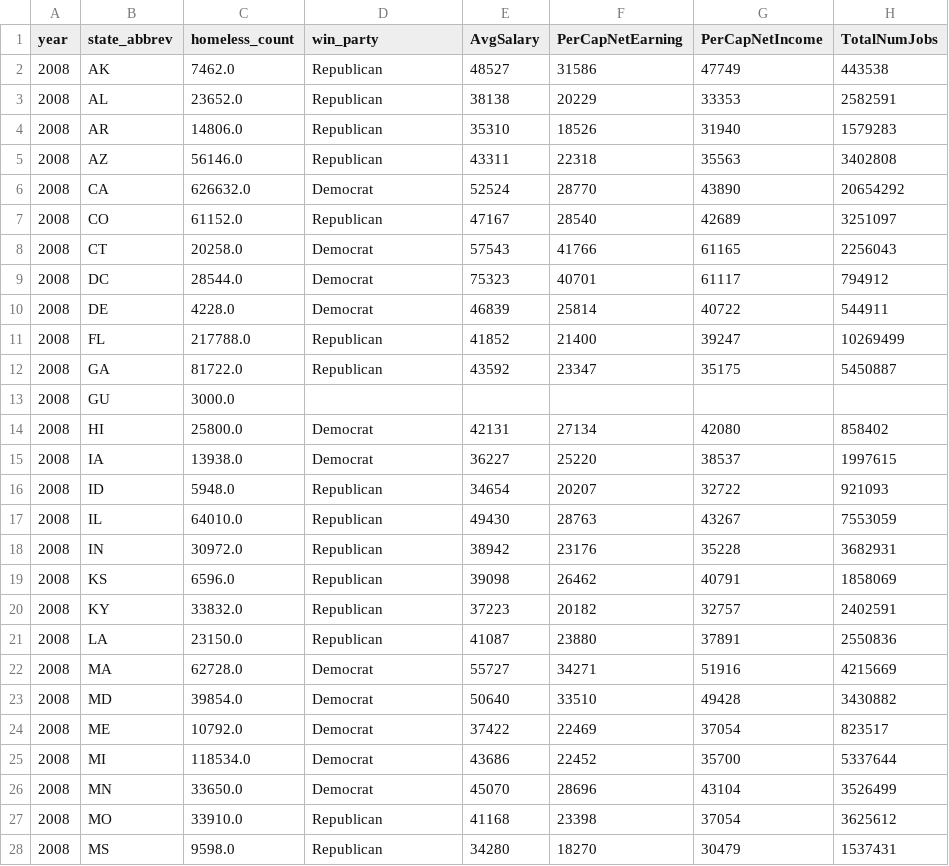
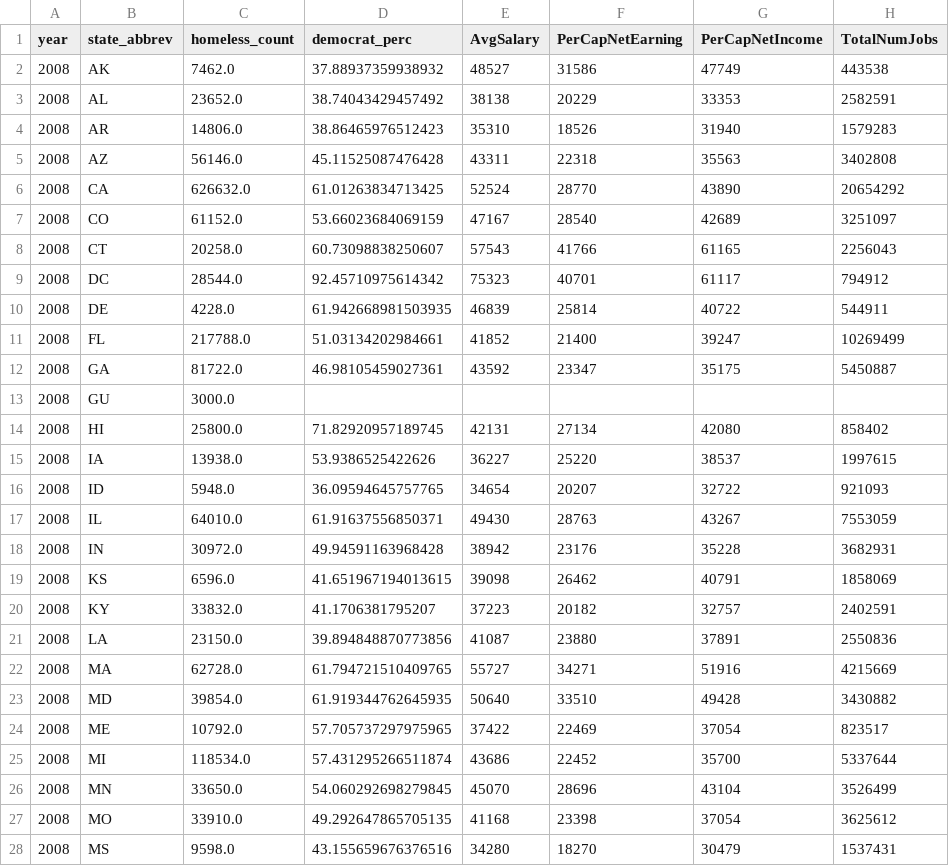
Before and after one commit to RenhaoL/CS109A_AC209A_Fall22_final_project, a CSV file: data/homeless_count_Econ_Politics_by_state.csv, drawn as a sheet; only a part is shown; the diff covers the shown part only.

Commit message:
update econ_politics df and export to csv

```diff
--- a/data/homeless_count_Econ_Politics_by_state.csv
+++ b/data/homeless_count_Econ_Politics_by_state.csv
@@ -1,28 +1,28 @@
-year,state_abbrev,homeless_count,win_party,AvgSalary,PerCapNetEarning,PerCapNetIncome,TotalNumJobs
-2008,AK,7462.0,Republican,48527,31586,47749,443538
-2008,AL,23652.0,Republican,38138,20229,33353,2582591
-2008,AR,14806.0,Republican,35310,18526,31940,1579283
-2008,AZ,56146.0,Republican,43311,22318,35563,3402808
-2008,CA,626632.0,Democrat,52524,28770,43890,20654292
-2008,CO,61152.0,Republican,47167,28540,42689,3251097
-2008,CT,20258.0,Democrat,57543,41766,61165,2256043
-2008,DC,28544.0,Democrat,75323,40701,61117,794912
-2008,DE,4228.0,Democrat,46839,25814,40722,544911
-2008,FL,217788.0,Republican,41852,21400,39247,10269499
-2008,GA,81722.0,Republican,43592,23347,35175,5450887
+year,state_abbrev,homeless_count,democrat_perc,AvgSalary,PerCapNetEarning,PerCapNetIncome,TotalNumJobs
+2008,AK,7462.0,37.88937359938932,48527,31586,47749,443538
+2008,AL,23652.0,38.74043429457492,38138,20229,33353,2582591
+2008,AR,14806.0,38.86465976512423,35310,18526,31940,1579283
+2008,AZ,56146.0,45.11525087476428,43311,22318,35563,3402808
+2008,CA,626632.0,61.01263834713425,52524,28770,43890,20654292
+2008,CO,61152.0,53.66023684069159,47167,28540,42689,3251097
+2008,CT,20258.0,60.73098838250607,57543,41766,61165,2256043
+2008,DC,28544.0,92.45710975614342,75323,40701,61117,794912
+2008,DE,4228.0,61.942668981503935,46839,25814,40722,544911
+2008,FL,217788.0,51.03134202984661,41852,21400,39247,10269499
+2008,GA,81722.0,46.98105459027361,43592,23347,35175,5450887
 2008,GU,3000.0,,,,,
-2008,HI,25800.0,Democrat,42131,27134,42080,858402
-2008,IA,13938.0,Democrat,36227,25220,38537,1997615
-2008,ID,5948.0,Republican,34654,20207,32722,921093
-2008,IL,64010.0,Republican,49430,28763,43267,7553059
-2008,IN,30972.0,Republican,38942,23176,35228,3682931
-2008,KS,6596.0,Republican,39098,26462,40791,1858069
-2008,KY,33832.0,Republican,37223,20182,32757,2402591
-2008,LA,23150.0,Republican,41087,23880,37891,2550836
-2008,MA,62728.0,Democrat,55727,34271,51916,4215669
-2008,MD,39854.0,Democrat,50640,33510,49428,3430882
-2008,ME,10792.0,Democrat,37422,22469,37054,823517
-2008,MI,118534.0,Democrat,43686,22452,35700,5337644
-2008,MN,33650.0,Democrat,45070,28696,43104,3526499
-2008,MO,33910.0,Republican,41168,23398,37054,3625612
-2008,MS,9598.0,Republican,34280,18270,30479,1537431
+2008,HI,25800.0,71.82920957189745,42131,27134,42080,858402
+2008,IA,13938.0,53.9386525422626,36227,25220,38537,1997615
+2008,ID,5948.0,36.09594645757765,34654,20207,32722,921093
+2008,IL,64010.0,61.91637556850371,49430,28763,43267,7553059
+2008,IN,30972.0,49.94591163968428,38942,23176,35228,3682931
+2008,KS,6596.0,41.651967194013615,39098,26462,40791,1858069
+2008,KY,33832.0,41.1706381795207,37223,20182,32757,2402591
+2008,LA,23150.0,39.894848870773856,41087,23880,37891,2550836
+2008,MA,62728.0,61.794721510409765,55727,34271,51916,4215669
+2008,MD,39854.0,61.919344762645935,50640,33510,49428,3430882
+2008,ME,10792.0,57.705737297975965,37422,22469,37054,823517
+2008,MI,118534.0,57.431295266511874,43686,22452,35700,5337644
+2008,MN,33650.0,54.060292698279845,45070,28696,43104,3526499
+2008,MO,33910.0,49.292647865705135,41168,23398,37054,3625612
+2008,MS,9598.0,43.155659676376516,34280,18270,30479,1537431
```
Also changed, not shown: 76 edited cells elsewhere in this file, 1 other file.
